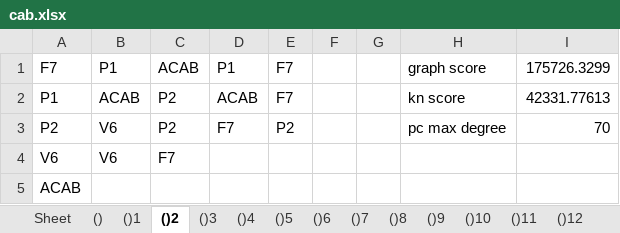
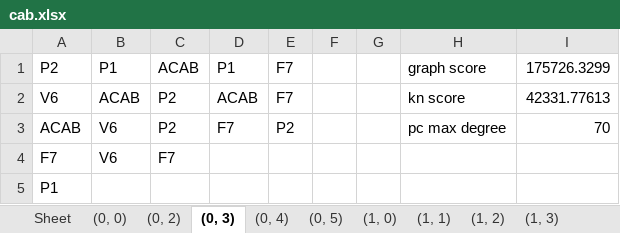
Before and after one commit to bdodd1/CPE440-Project---Graph-generation, an Excel workbook: Results/cab.xlsx, sheet (0, 3), drawn as a sheet; values as stored, in another font and other column widths than the file's, no borders; the diff names each change by its address in the sheet, - before the commit and + after, or states it on an @@ line.

```diff
--- a/Results/cab.xlsx (sheet (0, 3))
+++ b/Results/cab.xlsx (sheet (0, 3))
-sheet tab: ()
+sheet tab: (0, 0)
-sheet tab: ()1
+sheet tab: (0, 2)
-sheet tab: ()2
+sheet tab: (0, 3)
-sheet tab: ()3
+sheet tab: (0, 4)
-sheet tab: ()4
+sheet tab: (0, 5)
-sheet tab: ()5
+sheet tab: (1, 0)
-sheet tab: ()6
+sheet tab: (1, 1)
-sheet tab: ()7
+sheet tab: (1, 2)
-sheet tab: ()8
+sheet tab: (1, 3)
-A1: F7
+A1: P2
-A2: P1
+A2: V6
-A3: P2
+A3: ACAB
-A4: V6
+A4: F7
-A5: ACAB
+A5: P1
```
Also changed, not shown: sheet (1, 0), sheet (3, 0), sheet (2, 0), sheet (1, 3), sheet (1, 4), sheet (1, 5), 16 more sheets, other sheet tabs.
